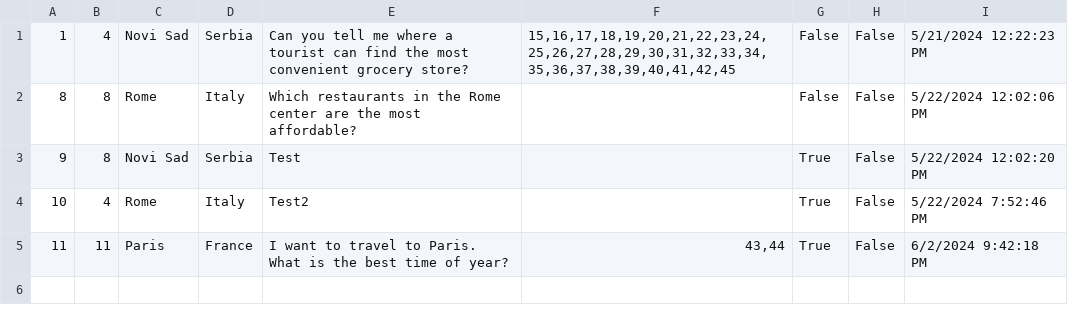
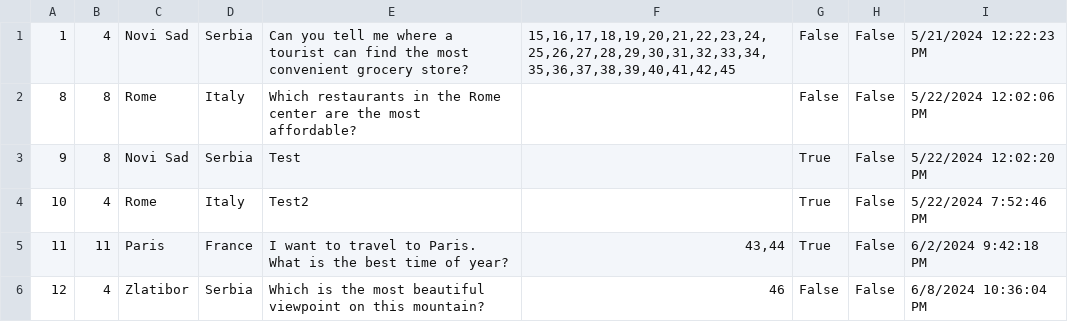
Before and after one commit to katarinap02/booking-application, a CSV file: Resources/Data/forums.csv, drawn as a sheet.

```diff
--- a/Resources/Data/forums.csv
+++ b/Resources/Data/forums.csv
@@ -5 +5,2 @@
 11|11|Paris|France|I want to travel to Paris. What is the best time of year?|43,44|True|False|6/2/2024 9:42:18 PM
+12|4|Zlatibor|Serbia|Which is the most beautiful viewpoint on this mountain?|46|False|False|6/8/2024 10:36:04 PM
```
Also changed, not shown: Resources/Data/accommodation_reservations.csv, Resources/Data/accommodations.csv, 15 other files.
